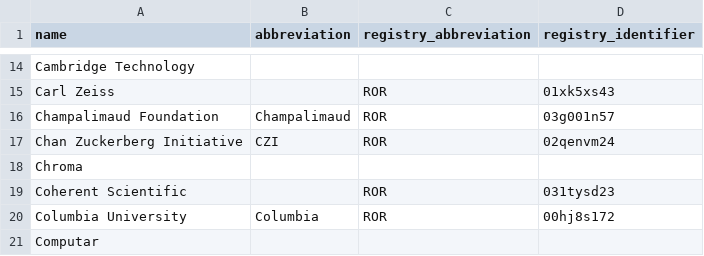
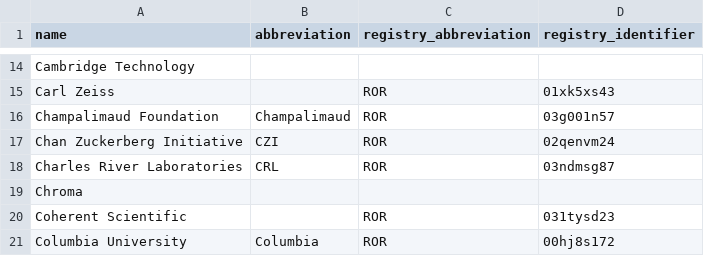
Before and after one commit to AllenNeuralDynamics/aind-data-schema-models, a CSV file: src/aind_data_schema_models/_generators/models/organizations.csv, drawn as a sheet; only a part is shown, gaps mark what is left out; the shorter side is filled out with more unchanged rows; the diff names each change by its address in the sheet, - before the commit and + after, or states it on an @@ line.

Commit message:
added Charles River

```diff
--- a/src/aind_data_schema_models/_generators/models/organizations.csv
+++ b/src/aind_data_schema_models/_generators/models/organizations.csv
+row 18: Charles River Laboratories | CRL | ROR | 03ndmsg87
```
Also changed, not shown: 1 other file.
